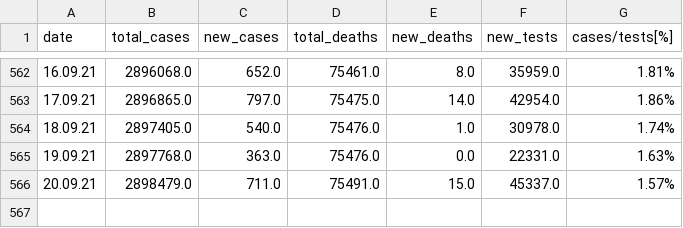
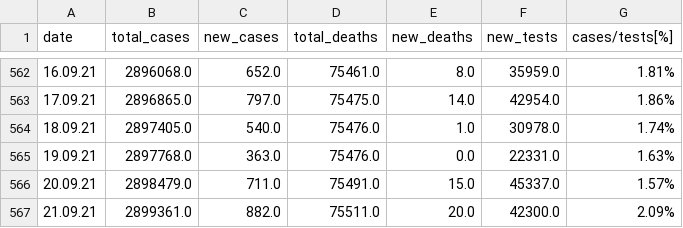
Before and after one commit to directtt/python-covid-tracker, a CSV file: datasets/complete_data.csv, drawn as a sheet; only a part is shown, gaps mark what is left out.

Commit message:
data update

```diff
--- a/datasets/complete_data.csv
+++ b/datasets/complete_data.csv
@@ -566 +566,2 @@ date,total_cases,new_cases,total_deaths,new_deaths,new_tests,cases/tests[%]
 20.09.21,2898479.0,711.0,75491.0,15.0,45337.0,1.57%
+21.09.21,2899361.0,882.0,75511.0,20.0,42300.0,2.09%
```
